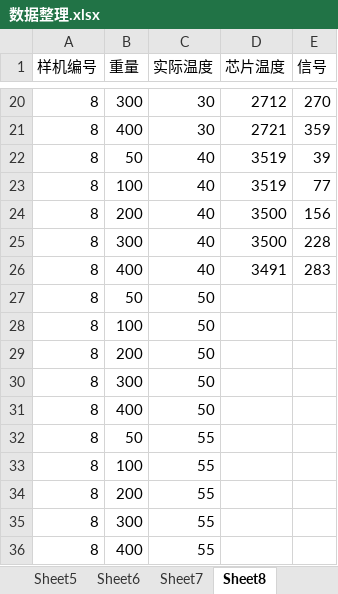
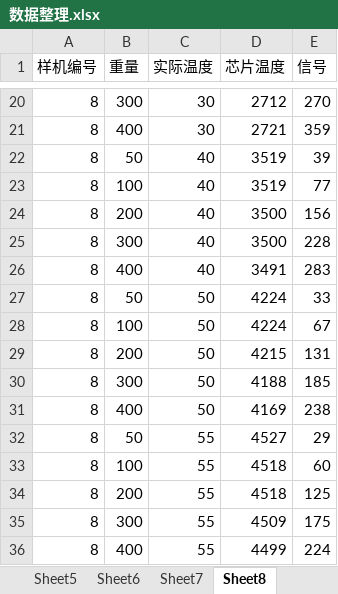
Before and after one commit to PerLightFlow/data_reg, an Excel workbook: data/数据整理.xlsx, sheet Sheet8, drawn as a sheet; only a part is shown, gaps mark what is left out; values as stored, in another font and other column widths than the file's, no borders; the diff names each change by its address in the sheet, - before the commit and + after, or states it on an @@ line.

```diff
--- a/data/数据整理.xlsx (sheet Sheet8)
+++ b/data/数据整理.xlsx (sheet Sheet8)
-D27:D28 (芯片温度): (empty)
+D27:D28 (芯片温度): 4224
-E27 (信号): (empty)
+E27 (信号): 33
-E28 (信号): (empty)
+E28 (信号): 67
-D29 (芯片温度): (empty)
+D29 (芯片温度): 4215
-E29 (信号): (empty)
+E29 (信号): 131
-D30 (芯片温度): (empty)
+D30 (芯片温度): 4188
-E30 (信号): (empty)
+E30 (信号): 185
-D31 (芯片温度): (empty)
+D31 (芯片温度): 4169
-E31 (信号): (empty)
+E31 (信号): 238
-D32 (芯片温度): (empty)
+D32 (芯片温度): 4527
-E32 (信号): (empty)
+E32 (信号): 29
-D33:D34 (芯片温度): (empty)
+D33:D34 (芯片温度): 4518
-E33 (信号): (empty)
+E33 (信号): 60
-E34 (信号): (empty)
+E34 (信号): 125
-D35 (芯片温度): (empty)
+D35 (芯片温度): 4509
-E35 (信号): (empty)
+E35 (信号): 175
-D36 (芯片温度): (empty)
+D36 (芯片温度): 4499
-E36 (信号): (empty)
+E36 (信号): 224
```
Also changed, not shown: sheet Sheet1, sheet Sheet3, sheet Sheet4, sheet Sheet7, sheet Sheet5, sheet Sheet2, 3 more sheets, 4 other files.
